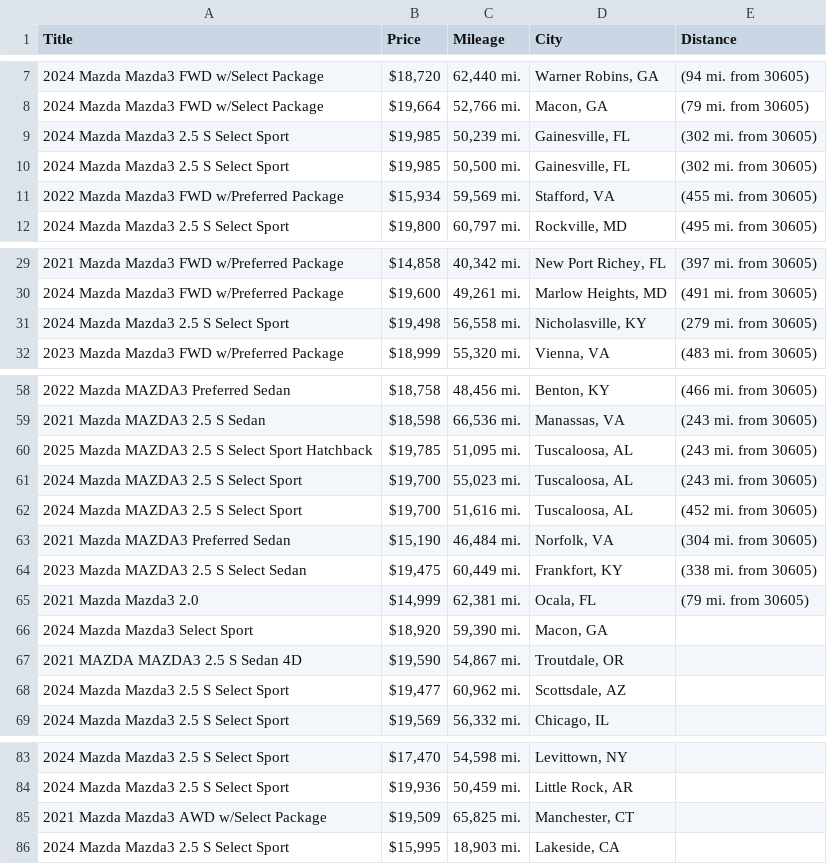
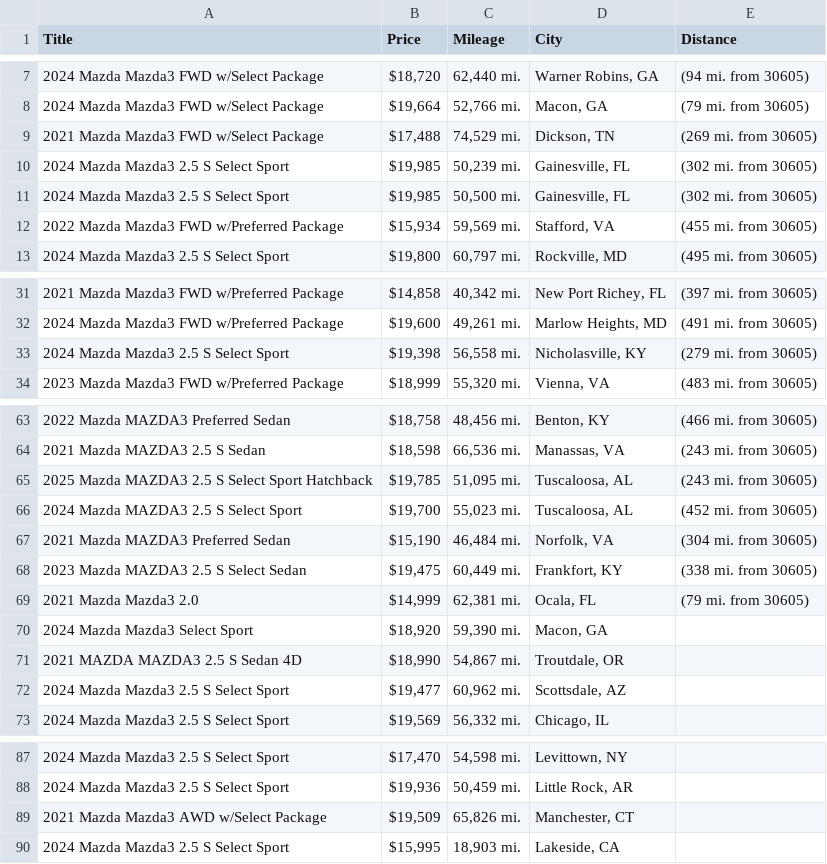
Before and after one commit to jwd0526/go-practice, a CSV file: listings.csv, drawn as a sheet; only a part is shown, gaps mark what is left out; the diff covers the shown part only.

```diff
--- a/listings.csv
+++ b/listings.csv
@@ -8,2 +8,3 @@ Title,Price,Mileage,City,Distance
 2024 Mazda Mazda3 FWD w/Select Package,"$19,664","52,766 mi.","Macon, GA",(79 mi. from 30605)
+2021 Mazda Mazda3 FWD w/Select Package,"$17,488","74,529 mi.","Dickson, TN",(269 mi. from 30605)
 2024 Mazda Mazda3 2.5 S Select Sport,"$19,985","50,239 mi.","Gainesville, FL",(302 mi. from 30605)
@@ -30,3 +32,3 @@ Title,Price,Mileage,City,Distance
 2024 Mazda Mazda3 FWD w/Preferred Package,"$19,600","49,261 mi.","Marlow Heights, MD",(491 mi. from 30605)
-2024 Mazda Mazda3 2.5 S Select Sport,"$19,498","56,558 mi.","Nicholasville, KY",(279 mi. from 30605)
+2024 Mazda Mazda3 2.5 S Select Sport,"$19,398","56,558 mi.","Nicholasville, KY",(279 mi. from 30605)
 2023 Mazda Mazda3 FWD w/Preferred Package,"$18,999","55,320 mi.","Vienna, VA",(483 mi. from 30605)
@@ -60,4 +65,3 @@ Title,Price,Mileage,City,Distance
 2025 Mazda MAZDA3 2.5 S Select Sport Hatchback,"$19,785","51,095 mi.","Tuscaloosa, AL",(243 mi. from 30605)
-2024 Mazda MAZDA3 2.5 S Select Sport,"$19,700","55,023 mi.","Tuscaloosa, AL",(243 mi. from 30605)
-2024 Mazda MAZDA3 2.5 S Select Sport,"$19,700","51,616 mi.","Tuscaloosa, AL",(452 mi. from 30605)
+2024 Mazda MAZDA3 2.5 S Select Sport,"$19,700","55,023 mi.","Tuscaloosa, AL",(452 mi. from 30605)
 2021 Mazda MAZDA3 Preferred Sedan,"$15,190","46,484 mi.","Norfolk, VA",(304 mi. from 30605)
@@ -66,3 +70,3 @@ Title,Price,Mileage,City,Distance
 2024 Mazda Mazda3 Select Sport,"$18,920","59,390 mi.","Macon, GA",
-2021 MAZDA MAZDA3 2.5 S Sedan 4D,"$19,590","54,867 mi.","Troutdale, OR",
+2021 MAZDA MAZDA3 2.5 S Sedan 4D,"$18,990","54,867 mi.","Troutdale, OR",
 2024 Mazda Mazda3 2.5 S Select Sport,"$19,477","60,962 mi.","Scottsdale, AZ",
@@ -84,3 +88,3 @@ Title,Price,Mileage,City,Distance
 2024 Mazda Mazda3 2.5 S Select Sport,"$19,936","50,459 mi.","Little Rock, AR",
-2021 Mazda Mazda3 AWD w/Select Package,"$19,509","65,825 mi.","Manchester, CT",
+2021 Mazda Mazda3 AWD w/Select Package,"$19,509","65,826 mi.","Manchester, CT",
 2024 Mazda Mazda3 2.5 S Select Sport,"$15,995","18,903 mi.","Lakeside, CA",
```
Also changed, not shown: 7 added rows, 3 removed rows and 8 edited cells elsewhere in this file, 1 other file.
